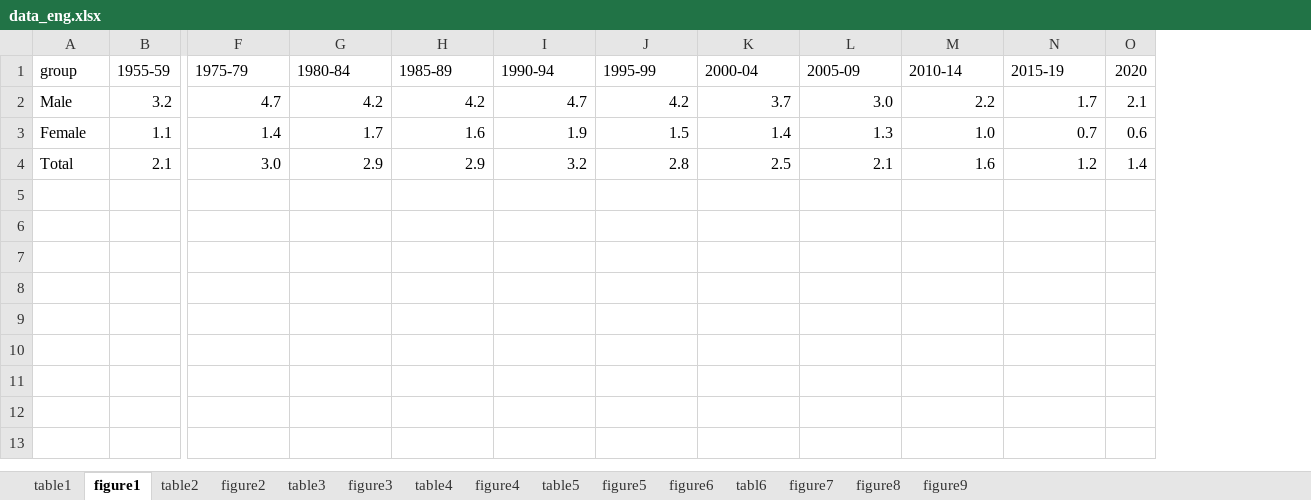
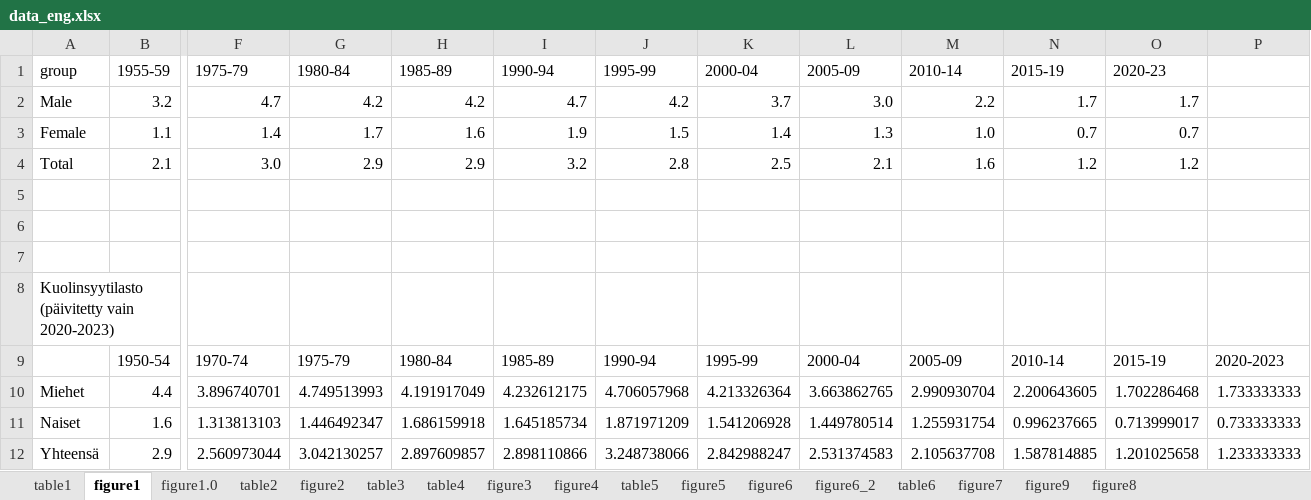
Before and after one commit to krimo-rt/crime-trends-in-finland, an Excel workbook: data_eng.xlsx, sheet figure1, drawn as a sheet; only a part is shown, gaps mark what is left out; values as stored, in another font and other column widths than the file's, no borders; charts and pictures not drawn; removed rows and columns are numbered as before the commit, all else as after; rows hold the shown columns only; the diff names each change by its address in the sheet, - before the commit and + after, or states it on an @@ line.

```diff
--- a/data_eng.xlsx (sheet figure1)
+++ b/data_eng.xlsx (sheet figure1)
-sheet tab: tabl6
+sheet tab: table6
+sheet tab: figure1.0
+sheet tab: figure6_2
@@ sheet tab order changed: table1 | figure1 | figure1.0 | table2 | figure2 | table3 | table4 | figure3 | figure4 | table5 | figure5 | figure6 | figure6_2 | table6 | figure7 | figure9 | figure8 @@
-column O (2020), rows 2-4: 2.1 | 0.6 | 1.4
+column O (2020-23), rows 2-4: 1.7 | 0.7 | 1.2
+column P, empty
+row 5: (empty)
+row 6: (empty)
+row 7: (empty)
+row 8: Kuolinsyytilasto (päivitetty vain 2020-2023)
+row 9:  | 1950-54 | 1970-74 | 1975-79 | 1980-84 | 1985-89 | 1990-94 | 1995-99 | 2000-04 | 2005-09 | 2010-14 | 2015-19 | 2020-2023
+row 10: Miehet | 4.4 | 3.896740701 | 4.749513993 | 4.191917049 | 4.232612175 | 4.706057968 | 4.213326364 | 3.663862765 | 2.990930704 | 2.200643605 | 1.702286468 | 1.733333333
+row 11: Naiset | 1.6 | 1.313813103 | 1.446492347 | 1.686159918 | 1.645185734 | 1.871971209 | 1.541206928 | 1.449780514 | 1.255931754 | 0.996237665 | 0.713999017 | 0.733333333
+row 12: Yhteensä | 2.9 | 2.560973044 | 3.042130257 | 2.897609857 | 2.898110866 | 3.248738066 | 2.842988247 | 2.531374583 | 2.105637708 | 1.587814885 | 1.201025658 | 1.233333333
```
Also changed, not shown: sheet table5, sheet table6, sheet table2, sheet table4, sheet table1, sheet table3, 8 more sheets, charts or pictures, 35 other files.
